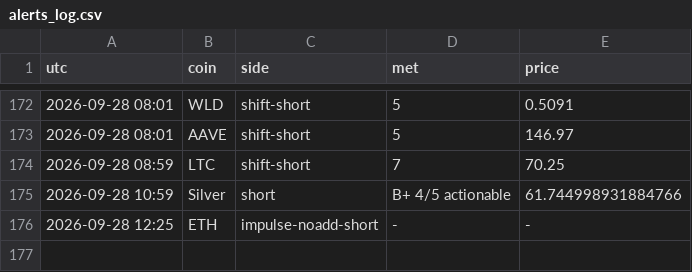
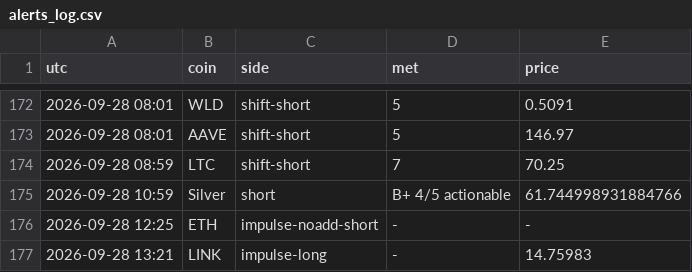
Before and after one commit to pleeb756/Setup-grader-alerts-, a CSV file: alerts_log.csv, drawn as a sheet; only a part is shown, gaps mark what is left out.

```diff
--- a/alerts_log.csv
+++ b/alerts_log.csv
@@ -176 +176,2 @@ utc,coin,side,met,price
 2026-09-28 12:25,ETH,impulse-noadd-short,-,-
+2026-09-28 13:21,LINK,impulse-long,-,14.75983
```
Also changed, not shown: outcomes.csv, 3 other files.
